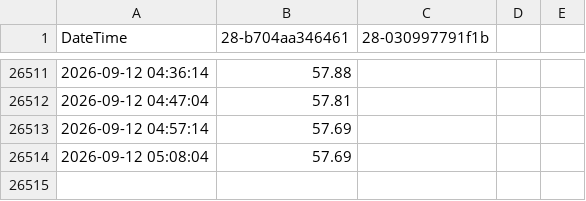
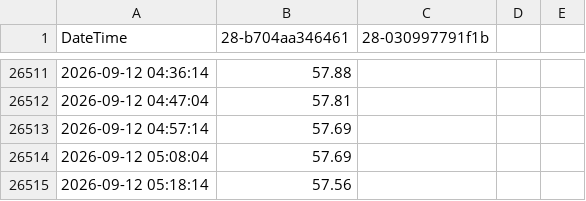
Before and after one commit to HonzaMat664/nas-web, a CSV file: data/data4.csv, drawn as a sheet; only a part is shown, gaps mark what is left out; the diff names each change by its address in the sheet, - before the commit and + after, or states it on an @@ line.

```diff
--- a/data/data4.csv
+++ b/data/data4.csv
+row 26515: 2026-09-12 05:18:14 | 57.56
```
Also changed, not shown: 3 other files.
